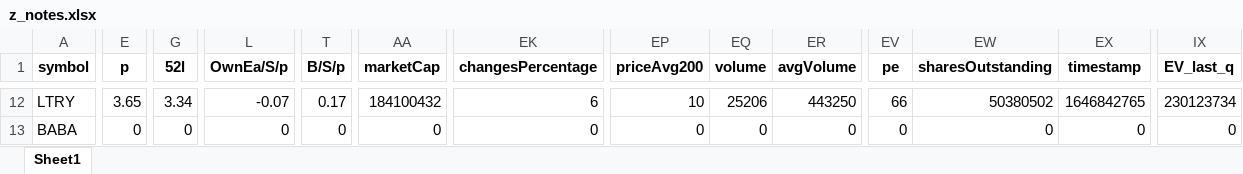
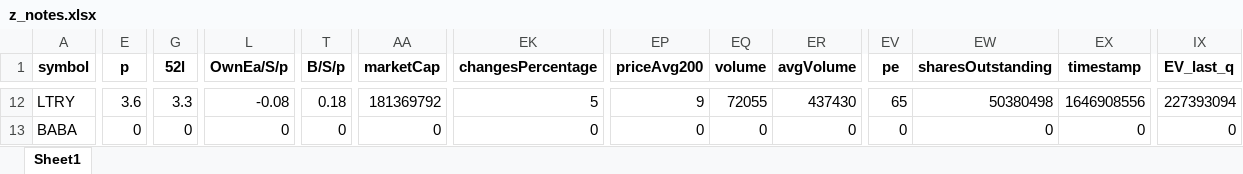
Before and after one commit to randomguy4214/poor-almanac-8, an Excel workbook: z_notes.xlsx, sheet Sheet1, drawn as a sheet; only a part is shown, gaps mark what is left out; values as stored, in another font and other column widths than the file's, no borders; the diff covers the shown part only; the diff names each change by its address in the sheet, - before the commit and + after, or states it on an @@ line.

```diff
--- a/z_notes.xlsx (sheet Sheet1)
+++ b/z_notes.xlsx (sheet Sheet1)
-E12 (p): 3.65
+E12 (p): 3.6
-G12 (52l): 3.34
+G12 (52l): 3.3
-L12 (OwnEa/S/p): -0.07
+L12 (OwnEa/S/p): -0.08
-T12 (B/S/p): 0.17
+T12 (B/S/p): 0.18
-AA12 (marketCap): 184100432
+AA12 (marketCap): 181369792
-EK12 (changesPercentage): 6
+EK12 (changesPercentage): 5
-EP12 (priceAvg200): 10
+EP12 (priceAvg200): 9
-EQ12 (volume): 25206
+EQ12 (volume): 72055
-ER12 (avgVolume): 443250
+ER12 (avgVolume): 437430
-EV12 (pe): 66
+EV12 (pe): 65
-EW12 (sharesOutstanding): 50380502
+EW12 (sharesOutstanding): 50380498
-EX12 (timestamp): 1646842765
+EX12 (timestamp): 1646908556
-IX12 (EV_last_q): 230123734
+IX12 (EV_last_q): 227393094
```
Also changed, not shown: 66 edited cells elsewhere in this sheet, 5_df_output_filtered.xlsx, 1 other file.
